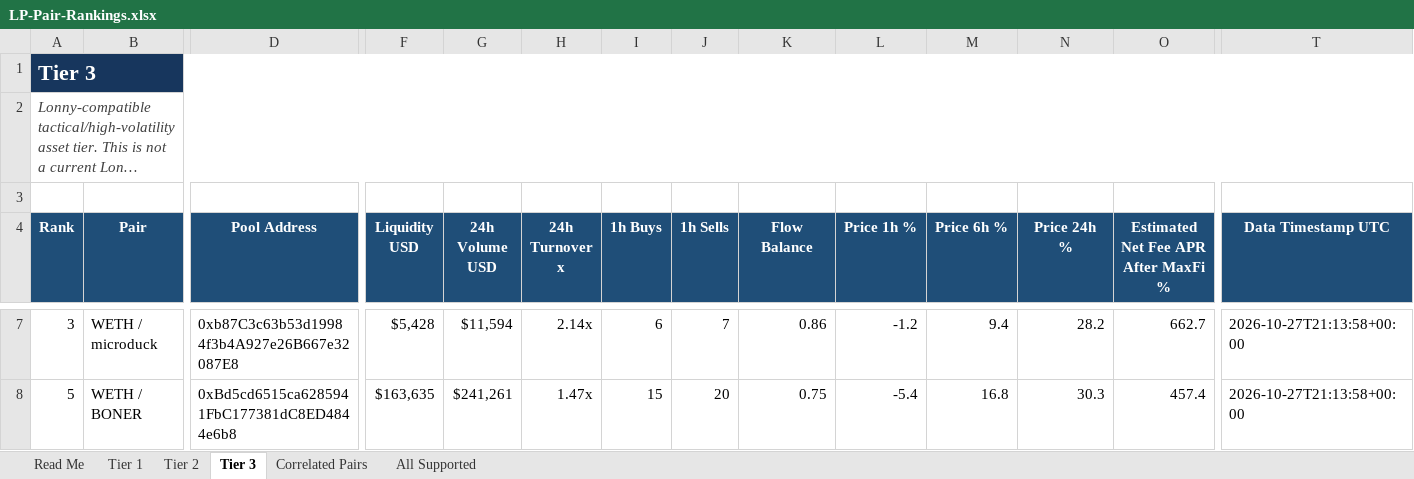
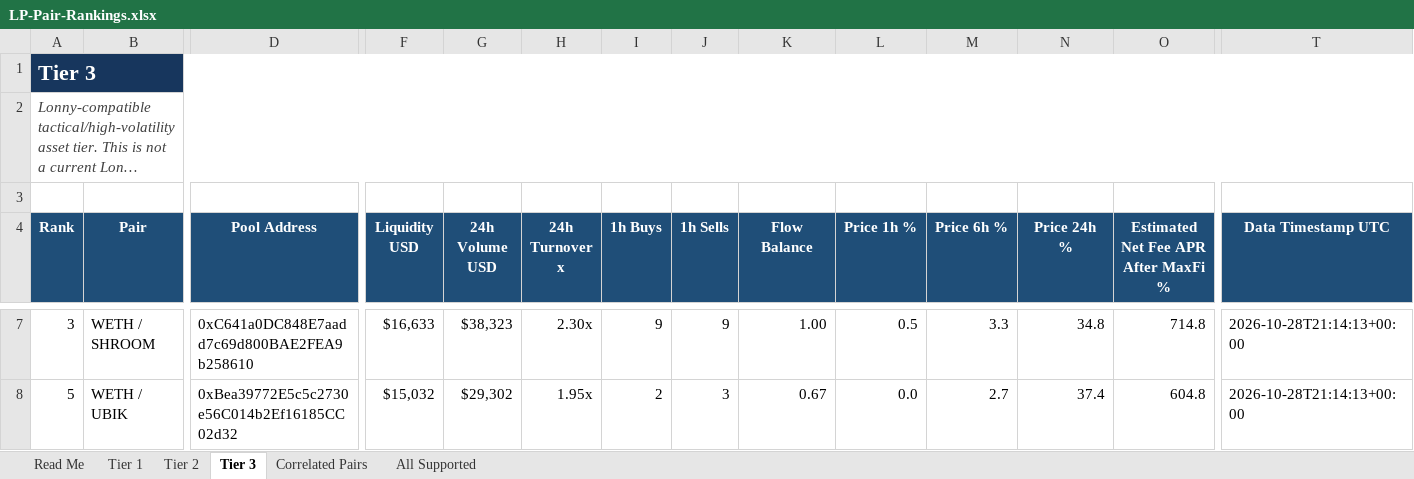
Before and after one commit to rygeneral/lp-pair-rankings, an Excel workbook: LP-Pair-Rankings.xlsx, sheet Tier 3, drawn as a sheet; only a part is shown, gaps mark what is left out; long unchanged cells end in …; values as stored, in another font and other column widths than the file's, no borders; conditional formats and table styles not drawn; the diff covers the shown part only; the diff names each change by its address in the sheet, - before the commit and + after, or states it on an @@ line.

Commit message:
chore: refresh LP pair rankings workbook

```diff
--- a/LP-Pair-Rankings.xlsx (sheet Tier 3)
+++ b/LP-Pair-Rankings.xlsx (sheet Tier 3)
-B7 (Pair): WETH / microduck
+B7 (Pair): WETH / SHROOM
-D7 (Pool Address): 0xb87C3c63b53d19984f3b4A927e26B667e32087E8
+D7 (Pool Address): 0xC641a0DC848E7aadd7c69d800BAE2FEA9b258610
-F7 (Liquidity USD): $5,428
+F7 (Liquidity USD): $16,633
-G7 (24h Volume USD): $11,594
+G7 (24h Volume USD): $38,323
-H7 (24h Turnover x): 2.14x
+H7 (24h Turnover x): 2.30x
-I7 (1h Buys): 6
+I7 (1h Buys): 9
-J7 (1h Sells): 7
+J7 (1h Sells): 9
-K7 (Flow Balance): 0.86
+K7 (Flow Balance): 1.00
-L7 (Price 1h %): -1.2
+L7 (Price 1h %): 0.5
-M7 (Price 6h %): 9.4
+M7 (Price 6h %): 3.3
-N7 (Price 24h %): 28.2
+N7 (Price 24h %): 34.8
-O7: 662.7
+O7: 714.8
-T7:T8 (Data Timestamp UTC): 2026-10-27T21:13:58+00:00
+T7:T8 (Data Timestamp UTC): 2026-10-28T21:14:13+00:00
-B8 (Pair): WETH / BONER
+B8 (Pair): WETH / UBIK
-D8 (Pool Address): 0xBd5cd6515ca6285941FbC177381dC8ED4844e6b8
+D8 (Pool Address): 0xBea39772E5c5c2730e56C014b2Ef16185CC02d32
-F8 (Liquidity USD): $163,635
+F8 (Liquidity USD): $15,032
-G8 (24h Volume USD): $241,261
+G8 (24h Volume USD): $29,302
-H8 (24h Turnover x): 1.47x
+H8 (24h Turnover x): 1.95x
-I8 (1h Buys): 15
+I8 (1h Buys): 2
-J8 (1h Sells): 20
+J8 (1h Sells): 3
-K8 (Flow Balance): 0.75
+K8 (Flow Balance): 0.67
-L8 (Price 1h %): -5.4
+L8 (Price 1h %): 0.0
-M8 (Price 6h %): 16.8
+M8 (Price 6h %): 2.7
-N8 (Price 24h %): 30.3
+N8 (Price 24h %): 37.4
-O8: 457.4
+O8: 604.8
```
Also changed, not shown: 26 added rows, 25 removed rows and 646 edited cells elsewhere in this sheet, sheet All Supported, sheet Tier 2, sheet Tier 1, sheet Correlated Pairs, 1 other file.
